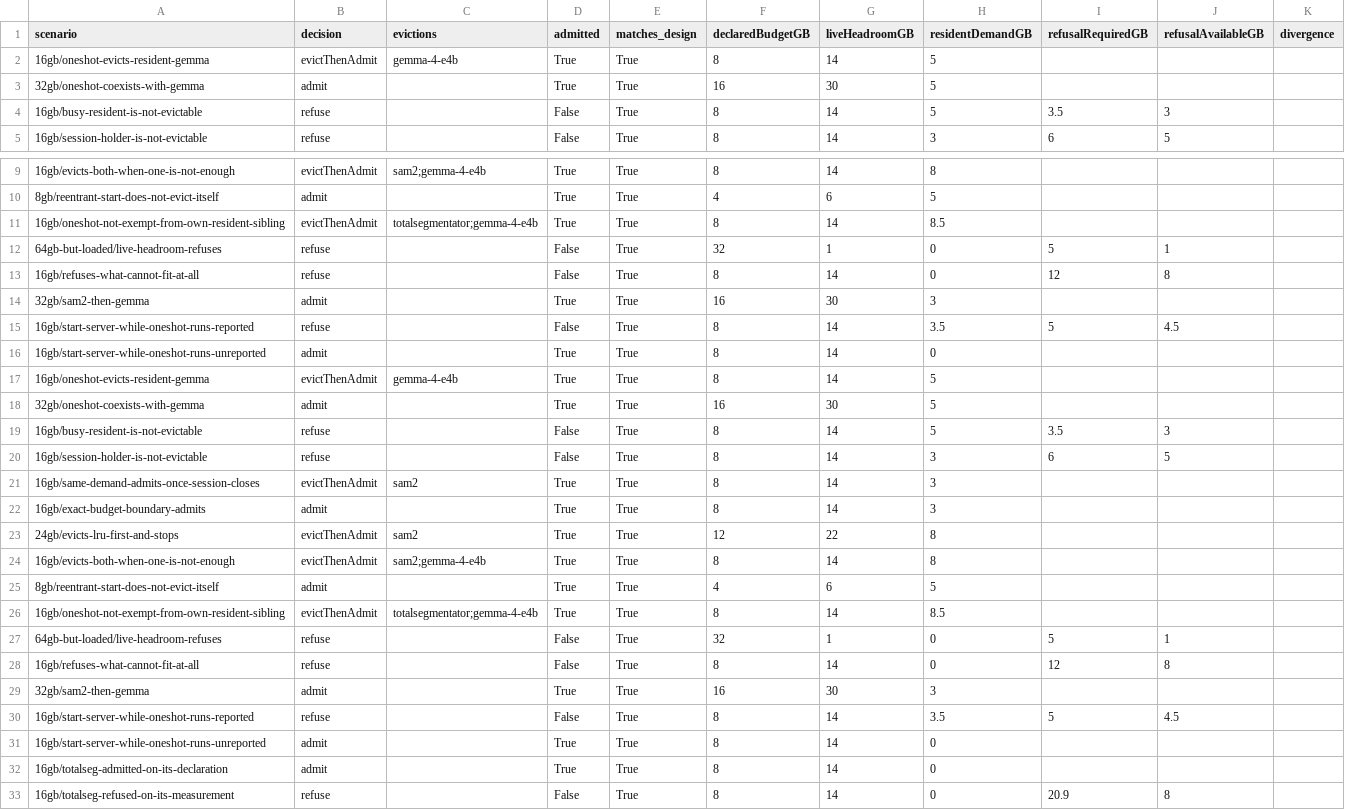
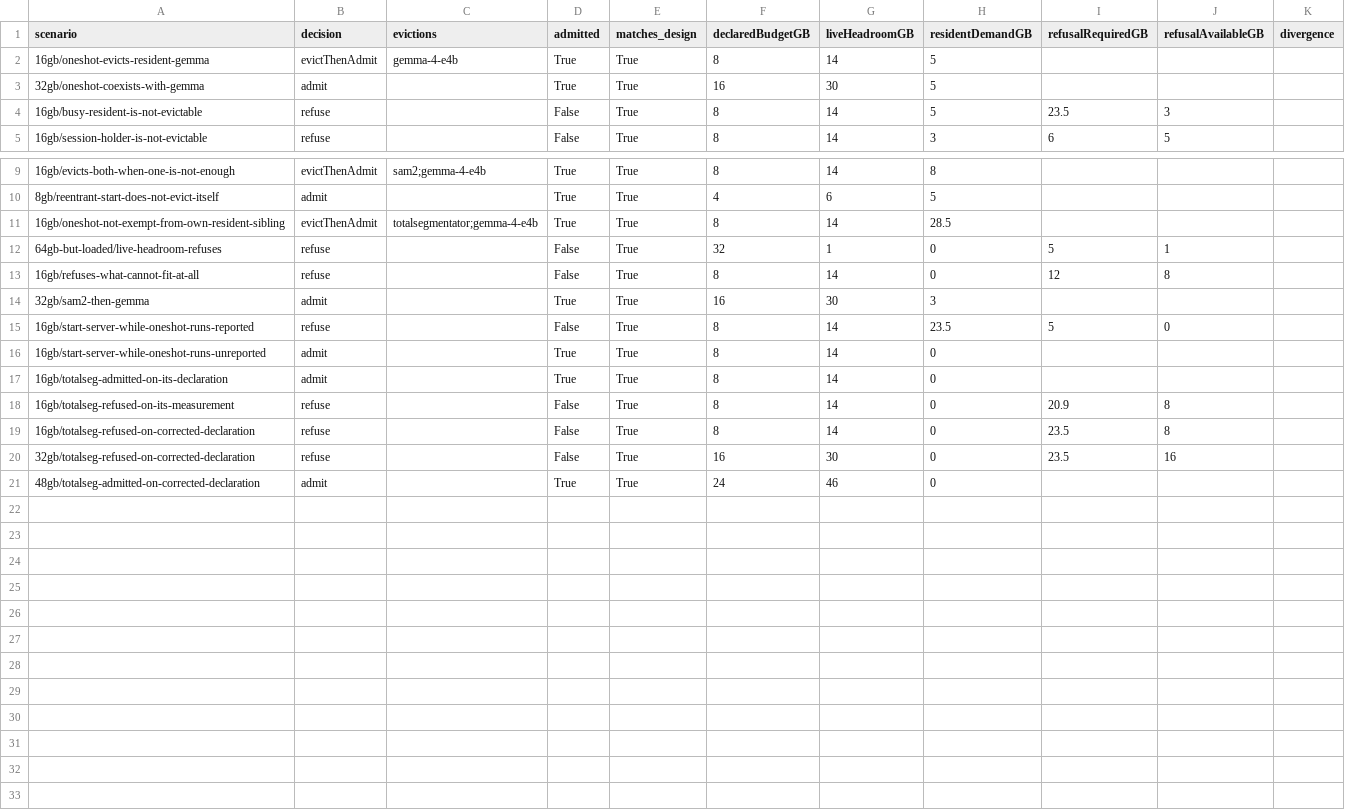
Before and after one commit to Essential-Citronnier/ODV-Annotate, a CSV file: eval/results/exp3_resources_arbitration.csv, drawn as a sheet; only a part is shown, gaps mark what is left out.

```diff
--- a/eval/results/exp3_resources_arbitration.csv
+++ b/eval/results/exp3_resources_arbitration.csv
@@ -3,3 +3,3 @@ scenario,decision,evictions,admitted,matches_design,declaredBudgetGB,liveHeadroo
 32gb/oneshot-coexists-with-gemma,admit,,True,True,16,30,5,,,
-16gb/busy-resident-is-not-evictable,refuse,,False,True,8,14,5,3.5,3,
+16gb/busy-resident-is-not-evictable,refuse,,False,True,8,14,5,23.5,3,
 16gb/session-holder-is-not-evictable,refuse,,False,True,8,14,3,6,5,
@@ -10,3 +10,3 @@ scenario,decision,evictions,admitted,matches_design,declaredBudgetGB,liveHeadroo
 8gb/reentrant-start-does-not-evict-itself,admit,,True,True,4,6,5,,,
-16gb/oneshot-not-exempt-from-own-resident-sibling,evictThenAdmit,totalsegmentator;gemma-4-e4b,True,True,8,14,8.5,,,
+16gb/oneshot-not-exempt-from-own-resident-sibling,evictThenAdmit,totalsegmentator;gemma-4-e4b,True,True,8,14,28.5,,,
 64gb-but-loaded/live-headroom-refuses,refuse,,False,True,32,1,0,5,1,
@@ -14,18 +14,3 @@ scenario,decision,evictions,admitted,matches_design,declaredBudgetGB,liveHeadroo
 32gb/sam2-then-gemma,admit,,True,True,16,30,3,,,
-16gb/start-server-while-oneshot-runs-reported,refuse,,False,True,8,14,3.5,5,4.5,
-16gb/start-server-while-oneshot-runs-unreported,admit,,True,True,8,14,0,,,
-16gb/oneshot-evicts-resident-gemma,evictThenAdmit,gemma-4-e4b,True,True,8,14,5,,,
-32gb/oneshot-coexists-with-gemma,admit,,True,True,16,30,5,,,
-16gb/busy-resident-is-not-evictable,refuse,,False,True,8,14,5,3.5,3,
-16gb/session-holder-is-not-evictable,refuse,,False,True,8,14,3,6,5,
-16gb/same-demand-admits-once-session-closes,evictThenAdmit,sam2,True,True,8,14,3,,,
-16gb/exact-budget-boundary-admits,admit,,True,True,8,14,3,,,
-24gb/evicts-lru-first-and-stops,evictThenAdmit,sam2,True,True,12,22,8,,,
-16gb/evicts-both-when-one-is-not-enough,evictThenAdmit,sam2;gemma-4-e4b,True,True,8,14,8,,,
-8gb/reentrant-start-does-not-evict-itself,admit,,True,True,4,6,5,,,
-16gb/oneshot-not-exempt-from-own-resident-sibling,evictThenAdmit,totalsegmentator;gemma-4-e4b,True,True,8,14,8.5,,,
-64gb-but-loaded/live-headroom-refuses,refuse,,False,True,32,1,0,5,1,
-16gb/refuses-what-cannot-fit-at-all,refuse,,False,True,8,14,0,12,8,
-32gb/sam2-then-gemma,admit,,True,True,16,30,3,,,
-16gb/start-server-while-oneshot-runs-reported,refuse,,False,True,8,14,3.5,5,4.5,
+16gb/start-server-while-oneshot-runs-reported,refuse,,False,True,8,14,23.5,5,0,
 16gb/start-server-while-oneshot-runs-unreported,admit,,True,True,8,14,0,,,
@@ -33 +18,4 @@ scenario,decision,evictions,admitted,matches_design,declaredBudgetGB,liveHeadroo
 16gb/totalseg-refused-on-its-measurement,refuse,,False,True,8,14,0,20.9,8,
+16gb/totalseg-refused-on-corrected-declaration,refuse,,False,True,8,14,0,23.5,8,
+32gb/totalseg-refused-on-corrected-declaration,refuse,,False,True,16,30,0,23.5,16,
+48gb/totalseg-admitted-on-corrected-declaration,admit,,True,True,24,46,0,,,
```
Also changed, not shown: eval/results/exp3_resources.csv, 13 other files.
